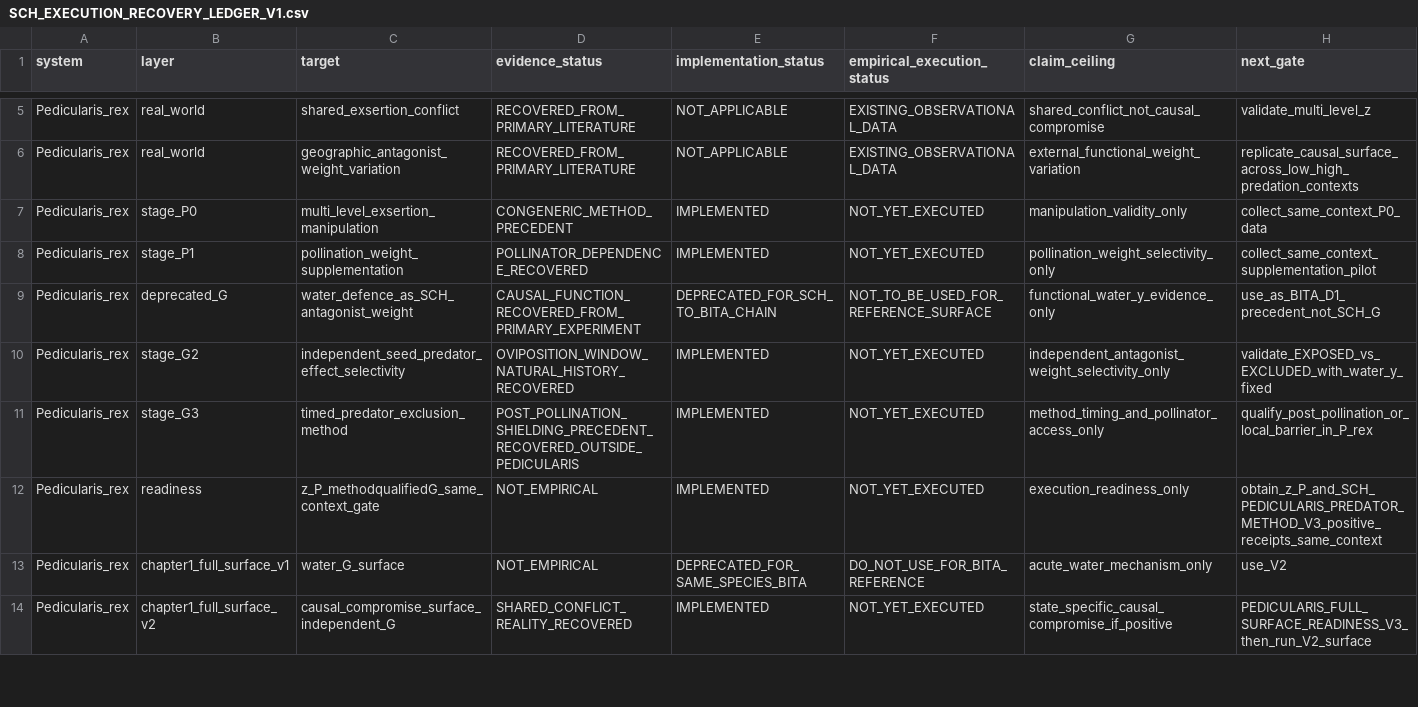
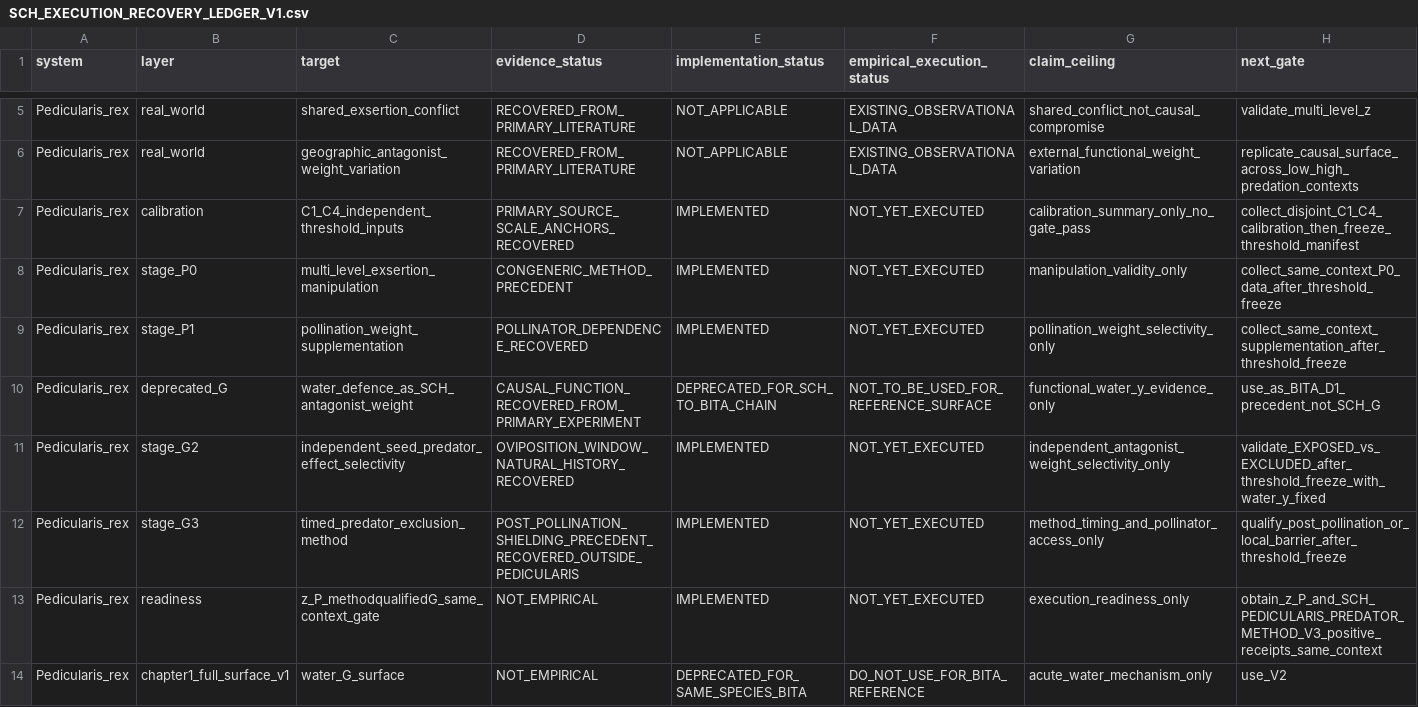
Before and after one commit to zuizui0223/sch, a CSV file: empirical/architecture/SCH_EXECUTION_RECOVERY_LEDGER_V1.csv, drawn as a sheet; only a part is shown, gaps mark what is left out; the shorter side is filled out with more unchanged rows.

Commit message:
Register Pedicularis independent calibration package in execution ledger

```diff
--- a/empirical/architecture/SCH_EXECUTION_RECOVERY_LEDGER_V1.csv
+++ b/empirical/architecture/SCH_EXECUTION_RECOVERY_LEDGER_V1.csv
@@ -6,7 +6,8 @@ Pedicularis_rex,real_world,shared_exsertion_conflict,RECOVERED_FROM_PRIMARY_LITE
 Pedicularis_rex,real_world,geographic_antagonist_weight_variation,RECOVERED_FROM_PRIMARY_LITERATURE,NOT_APPLICABLE,EXISTING_OBSERVATIONAL_DATA,external_functional_weight_variation,replicate_causal_surface_across_low_high_predation_contexts
-Pedicularis_rex,stage_P0,multi_level_exsertion_manipulation,CONGENERIC_METHOD_PRECEDENT,IMPLEMENTED,NOT_YET_EXECUTED,manipulation_validity_only,collect_same_context_P0_data
-Pedicularis_rex,stage_P1,pollination_weight_supplementation,POLLINATOR_DEPENDENCE_RECOVERED,IMPLEMENTED,NOT_YET_EXECUTED,pollination_weight_selectivity_only,collect_same_context_supplementation_pilot
+Pedicularis_rex,calibration,C1_C4_independent_threshold_inputs,PRIMARY_SOURCE_SCALE_ANCHORS_RECOVERED,IMPLEMENTED,NOT_YET_EXECUTED,calibration_summary_only_no_gate_pass,collect_disjoint_C1_C4_calibration_then_freeze_threshold_manifest
+Pedicularis_rex,stage_P0,multi_level_exsertion_manipulation,CONGENERIC_METHOD_PRECEDENT,IMPLEMENTED,NOT_YET_EXECUTED,manipulation_validity_only,collect_same_context_P0_data_after_threshold_freeze
+Pedicularis_rex,stage_P1,pollination_weight_supplementation,POLLINATOR_DEPENDENCE_RECOVERED,IMPLEMENTED,NOT_YET_EXECUTED,pollination_weight_selectivity_only,collect_same_context_supplementation_after_threshold_freeze
 Pedicularis_rex,deprecated_G,water_defence_as_SCH_antagonist_weight,CAUSAL_FUNCTION_RECOVERED_FROM_PRIMARY_EXPERIMENT,DEPRECATED_FOR_SCH_TO_BITA_CHAIN,NOT_TO_BE_USED_FOR_REFERENCE_SURFACE,functional_water_y_evidence_only,use_as_BITA_D1_precedent_not_SCH_G
-Pedicularis_rex,stage_G2,independent_seed_predator_effect_selectivity,OVIPOSITION_WINDOW_NATURAL_HISTORY_RECOVERED,IMPLEMENTED,NOT_YET_EXECUTED,independent_antagonist_weight_selectivity_only,validate_EXPOSED_vs_EXCLUDED_with_water_y_fixed
-Pedicularis_rex,stage_G3,timed_predator_exclusion_method,POST_POLLINATION_SHIELDING_PRECEDENT_RECOVERED_OUTSIDE_PEDICULARIS,IMPLEMENTED,NOT_YET_EXECUTED,method_timing_and_pollinator_access_only,qualify_post_pollination_or_local_barrier_in_P_rex
+Pedicularis_rex,stage_G2,independent_seed_predator_effect_selectivity,OVIPOSITION_WINDOW_NATURAL_HISTORY_RECOVERED,IMPLEMENTED,NOT_YET_EXECUTED,independent_antagonist_weight_selectivity_only,validate_EXPOSED_vs_EXCLUDED_after_threshold_freeze_with_water_y_fixed
+Pedicularis_rex,stage_G3,timed_predator_exclusion_method,POST_POLLINATION_SHIELDING_PRECEDENT_RECOVERED_OUTSIDE_PEDICULARIS,IMPLEMENTED,NOT_YET_EXECUTED,method_timing_and_pollinator_access_only,qualify_post_pollination_or_local_barrier_after_threshold_freeze
 Pedicularis_rex,readiness,z_P_methodqualifiedG_same_context_gate,NOT_EMPIRICAL,IMPLEMENTED,NOT_YET_EXECUTED,execution_readiness_only,obtain_z_P_and_SCH_PEDICULARIS_PREDATOR_METHOD_V3_positive_receipts_same_context
```
